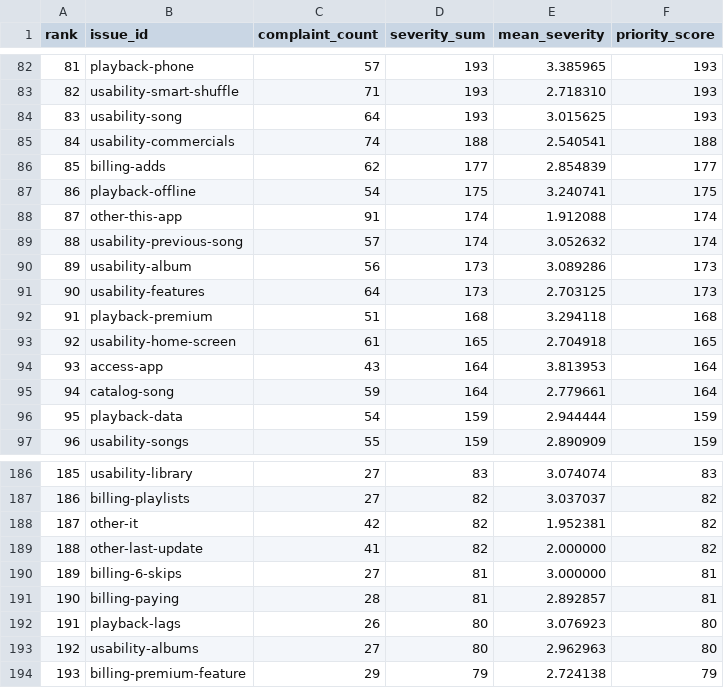
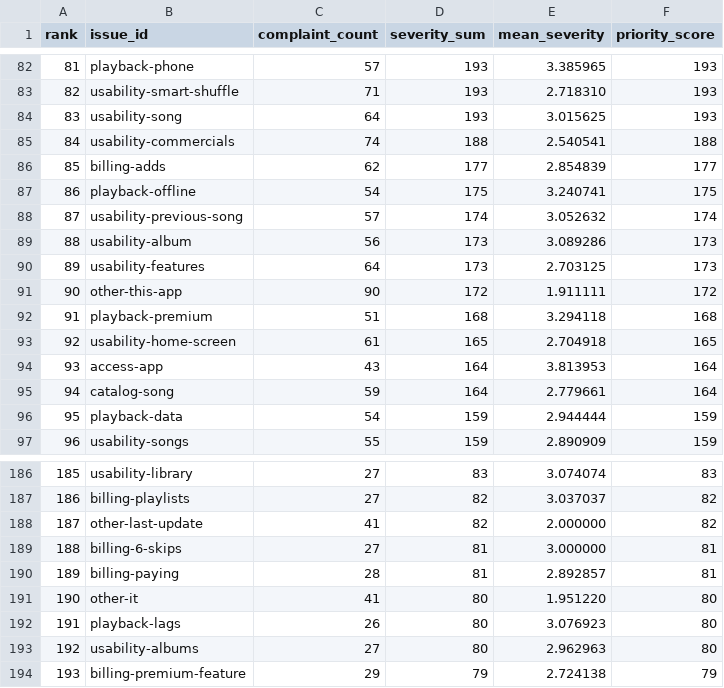
Before and after one commit to aksaiyo/spotify-review-pipeline, a CSV file: results/ranking.csv, drawn as a sheet; only a part is shown, gaps mark what is left out; the diff covers the shown part only.

```diff
--- a/results/ranking.csv
+++ b/results/ranking.csv
@@ -87,6 +87,6 @@ rank,issue_id,complaint_count,severity_sum,mean_severity,priority_score
 86,playback-offline,54,175,3.240741,175
-87,other-this-app,91,174,1.912088,174
-88,usability-previous-song,57,174,3.052632,174
-89,usability-album,56,173,3.089286,173
-90,usability-features,64,173,2.703125,173
+87,usability-previous-song,57,174,3.052632,174
+88,usability-album,56,173,3.089286,173
+89,usability-features,64,173,2.703125,173
+90,other-this-app,90,172,1.911111,172
 91,playback-premium,51,168,3.294118,168
@@ -187,6 +187,6 @@ rank,issue_id,complaint_count,severity_sum,mean_severity,priority_score
 186,billing-playlists,27,82,3.037037,82
-187,other-it,42,82,1.952381,82
-188,other-last-update,41,82,2.000000,82
-189,billing-6-skips,27,81,3.000000,81
-190,billing-paying,28,81,2.892857,81
+187,other-last-update,41,82,2.000000,82
+188,billing-6-skips,27,81,3.000000,81
+189,billing-paying,28,81,2.892857,81
+190,other-it,41,80,1.951220,80
 191,playback-lags,26,80,3.076923,80
```
Also changed, not shown: 2 added rows, 2 removed rows and 28 edited cells elsewhere in this file, grading/claims.csv, results/aggregates.csv, 13 other files.
